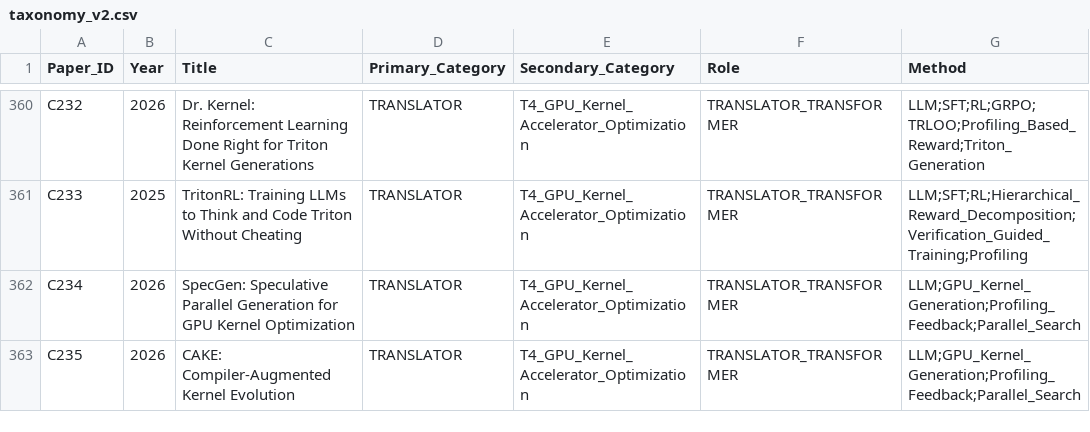
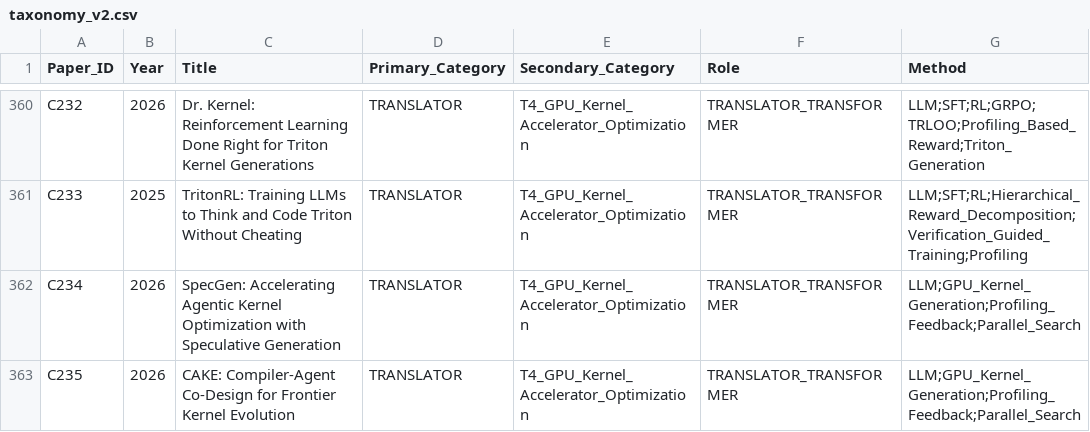
Before and after one commit to qingwan12138/AI-compiler-opt-lit, a CSV file: taxonomy_v2.csv, drawn as a sheet; only a part is shown, gaps mark what is left out; the diff names each change by its address in the sheet, - before the commit and + after, or states it on an @@ line.

```diff
--- a/taxonomy_v2.csv
+++ b/taxonomy_v2.csv
-C362 (Title): SpecGen: Speculative Parallel Generation for GPU Kernel Optimization
+C362 (Title): SpecGen: Accelerating Agentic Kernel Optimization with Speculative Generation
-C363 (Title): CAKE: Compiler-Augmented Kernel Evolution
+C363 (Title): CAKE: Compiler-Agent Co-Design for Frontier Kernel Evolution
```
Also changed, not shown: 4 other files.
